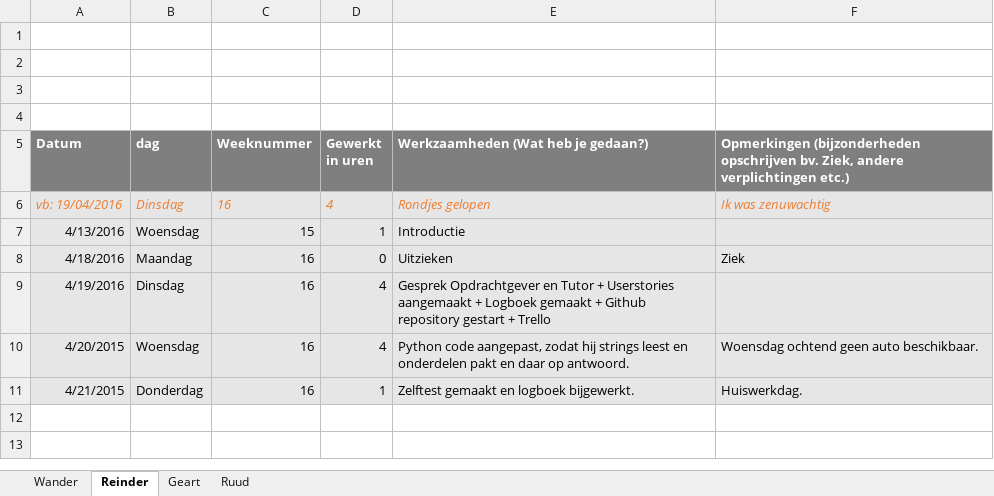
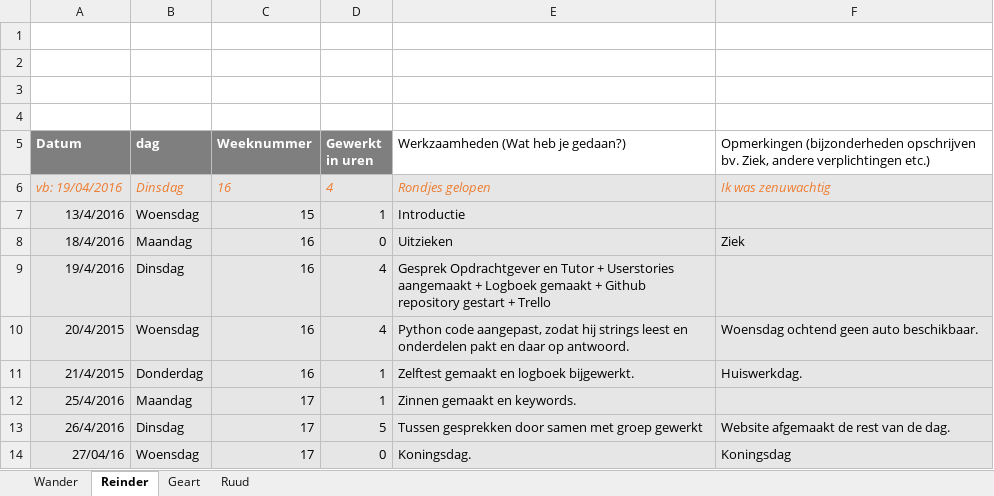
Before and after one commit to RCAHaertlein/P4P-chatbot-NHL---group-B, an Excel workbook: Logboek/Logboek - P4P - NHL-Helpdeskbot .xlsx, sheet Reinder, drawn as a sheet; values as stored, in another font and other column widths than the file's, no borders; charts and pictures not drawn; the diff names each change by its address in the sheet, - before the commit and + after, or states it on an @@ line.

Commit message:
Logboek reinder.

```diff
--- a/Logboek/Logboek - P4P - NHL-Helpdeskbot .xlsx (sheet Reinder)
+++ b/Logboek/Logboek - P4P - NHL-Helpdeskbot .xlsx (sheet Reinder)
@@ E5:F5 fill: #7F7F7F → none, bold: on → off, text colour: #FFFFFF → black @@
-A7 (Datum): 4/13/2016
+A7 (Datum): 13/4/2016
-A8 (Datum): 4/18/2016
+A8 (Datum): 18/4/2016
-A9 (Datum): 4/19/2016
+A9 (Datum): 19/4/2016
-A10 (Datum): 4/20/2015
+A10 (Datum): 20/4/2015
-A11 (Datum): 4/21/2015
+A11 (Datum): 21/4/2015
+row 12: 25/4/2016 | Maandag | 17 | 1 | Zinnen gemaakt en keywords.
+row 13: 26/4/2016 | Dinsdag | 17 | 5 | Tussen gesprekken door samen met groep gewerkt | Website afgemaakt de rest van de dag.
+row 14: 27/04/16 | Woensdag | 17 | 0 | Koningsdag. | Koningsdag
```
Also changed, not shown: sheet Ruud, sheet Wander, sheet Geart, charts or pictures.
